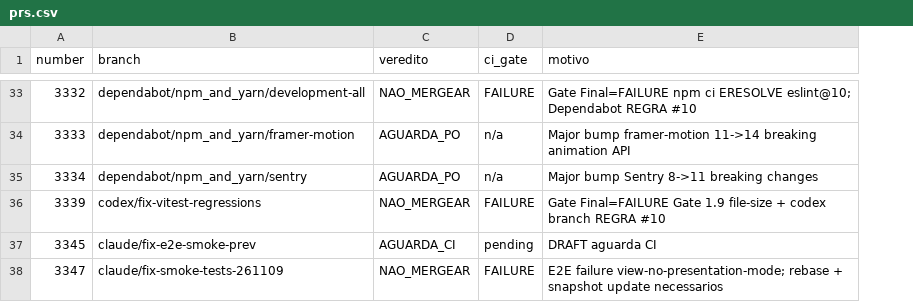
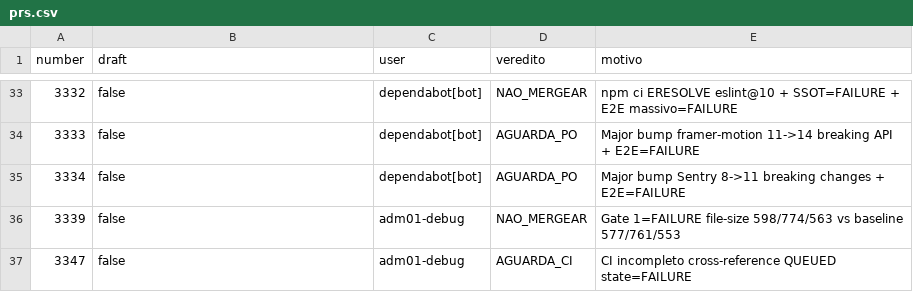
Before and after one commit to adm01-debug/Promo_Gifts_V4, a CSV file: analise-prs/prs.csv, drawn as a sheet; only a part is shown, gaps mark what is left out; removed rows and columns are numbered as before the commit, all else as after; the diff covers the shown part only; the diff names each change by its address in the sheet, - before the commit and + after, or states it on an @@ line.

```diff
--- a/analise-prs/prs.csv
+++ b/analise-prs/prs.csv
+column C (user), rows 33-37: dependabot[bot] | dependabot[bot] | dependabot[bot] | adm01-debug | adm01-debug
-column D (ci_gate), rows 33-36: FAILURE | n/a | n/a | FAILURE; row 38: FAILURE
-B1: branch
+B1: draft
-B33 (draft): dependabot/npm_and_yarn/development-all
+B33 (draft): false
-E33 (motivo): Gate Final=FAILURE npm ci ERESOLVE eslint@10; Dependabot REGRA #10
+E33 (motivo): npm ci ERESOLVE eslint@10 + SSOT=FAILURE + E2E massivo=FAILURE
-B34 (draft): dependabot/npm_and_yarn/framer-motion
+B34 (draft): false
-E34 (motivo): …11->14 breaking animation API
+E34 (motivo): …11->14 breaking API + E2E=FAILURE
-B35 (draft): dependabot/npm_and_yarn/sentry
+B35 (draft): false
-E35 (motivo): …breaking changes
+E35 (motivo): …breaking changes + E2E=FAILURE
-B36 (draft): codex/fix-vitest-regressions
+B36 (draft): false
-E36 (motivo): Gate Final=FAILURE Gate 1.9 file-size + codex branch REGRA #10
+E36 (motivo): Gate 1=FAILURE file-size 598/774/563 vs baseline 577/761/553
-row 37: 3345 | claude/fix-e2e-smoke-prev | AGUARDA_CI | pending | DRAFT aguarda CI
-B37 (draft): claude/fix-smoke-tests-261109
+B37 (draft): false
-D37 (veredito): NAO_MERGEAR
+D37 (veredito): AGUARDA_CI
-E37 (motivo): E2E failure view-no-presentation-mode; rebase + snapshot update necessarios
+E37 (motivo): CI incompleto cross-reference QUEUED state=FAILURE
```
Also changed, not shown: 62 edited cells elsewhere in this file, 40 other files.
